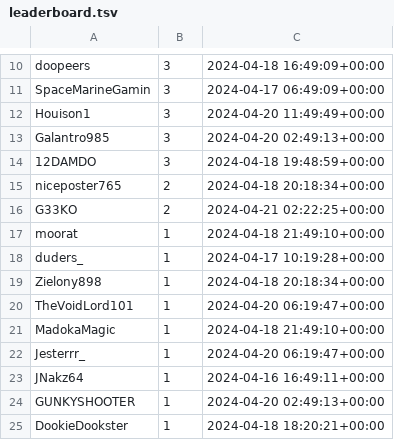
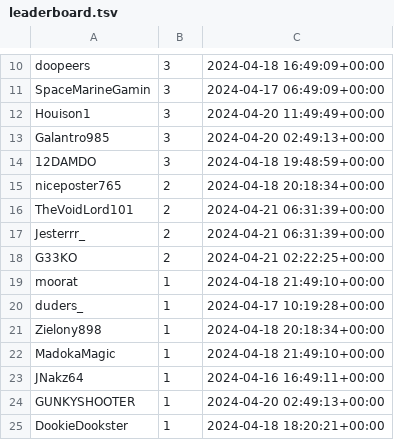
Before and after one commit to microsounds/microsounds.github.io, a TSV file: misc/s4scraft-tracker/leaderboard.tsv, drawn as a sheet; only a part is shown, gaps mark what is left out; removed rows and columns are numbered as before the commit, all else as after; the diff names each change by its address in the sheet, - before the commit and + after, or states it on an @@ line.

```diff
--- a/misc/s4scraft-tracker/leaderboard.tsv
+++ b/misc/s4scraft-tracker/leaderboard.tsv
+row 16: TheVoidLord101 | 2 | 2024-04-21 06:31:39+00:00
+row 17: Jesterrr_ | 2 | 2024-04-21 06:31:39+00:00
-row 20: TheVoidLord101 | 1 | 2024-04-20 06:19:47+00:00
-row 22: Jesterrr_ | 1 | 2024-04-20 06:19:47+00:00
```
Also changed, not shown: misc/s4scraft-tracker/activity.tsv, 2 other files.
